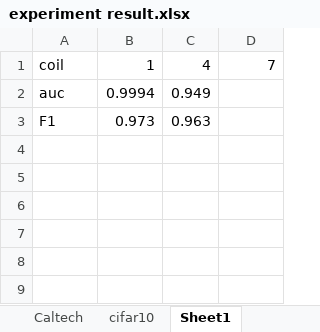
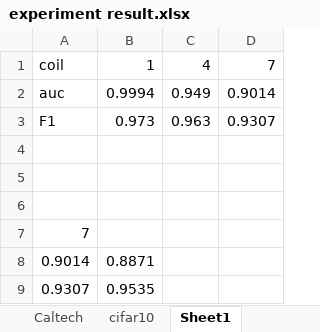
Before and after one commit to DingXiaoKe/OCND, an Excel workbook: experiment result.xlsx, sheet Sheet1, drawn as a sheet; values as stored, in another font and other column widths than the file's, no borders; the diff names each change by its address in the sheet, - before the commit and + after, or states it on an @@ line.

```diff
--- a/experiment result.xlsx (sheet Sheet1)
+++ b/experiment result.xlsx (sheet Sheet1)
-D2: (empty)
+D2: 0.9014
-D3: (empty)
+D3: 0.9307
+row 4: (empty)
+row 5: (empty)
+row 6: (empty)
+row 7: 7
+row 8: 0.9014 | 0.8871
+row 9: 0.9307 | 0.9535
```
Also changed, not shown: charts or pictures, 4 other files.
